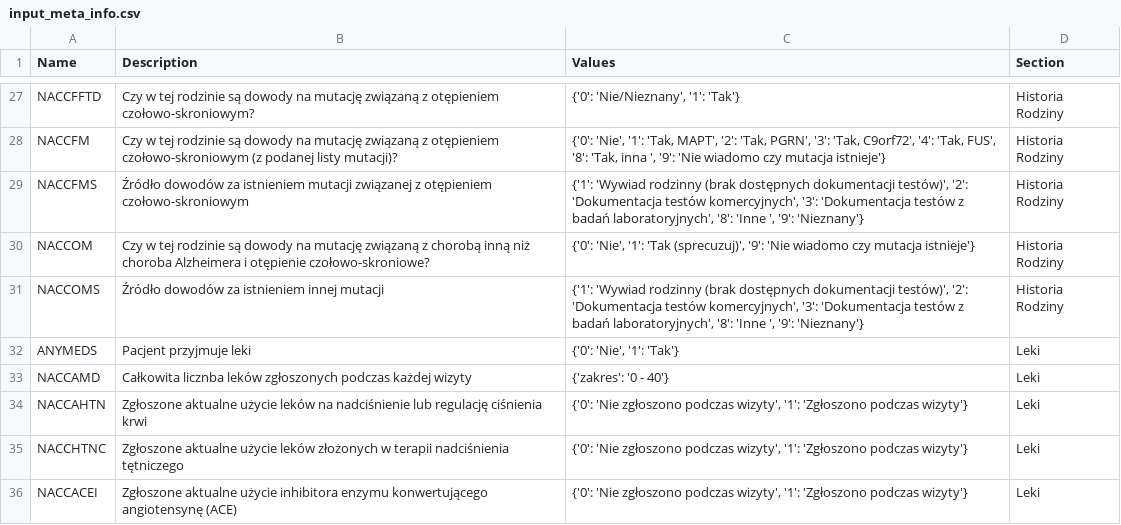
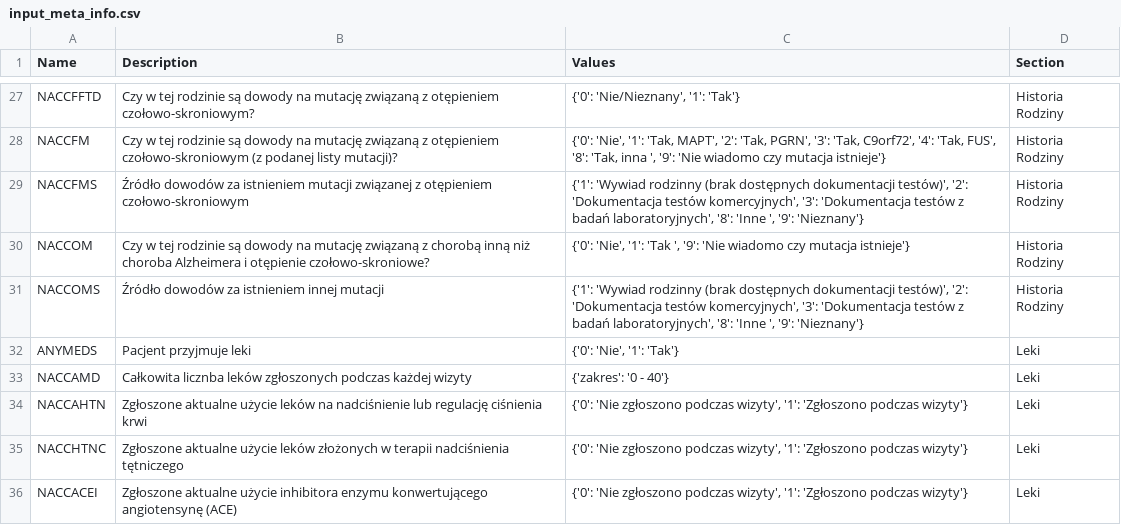
Before and after one commit to gitspartanska/nmed2024_pl, a CSV file: data/input_meta_info.csv, drawn as a sheet; only a part is shown, gaps mark what is left out; the diff names each change by its address in the sheet, - before the commit and + after, or states it on an @@ line.

Commit message:
Update input_meta_info.csv

```diff
--- a/data/input_meta_info.csv
+++ b/data/input_meta_info.csv
-C30 (Values): …'1': 'Tak (sprecuzuj)', '9': 'Nie…
+C30 (Values): …'1': 'Tak ', '9': 'Nie…
```
